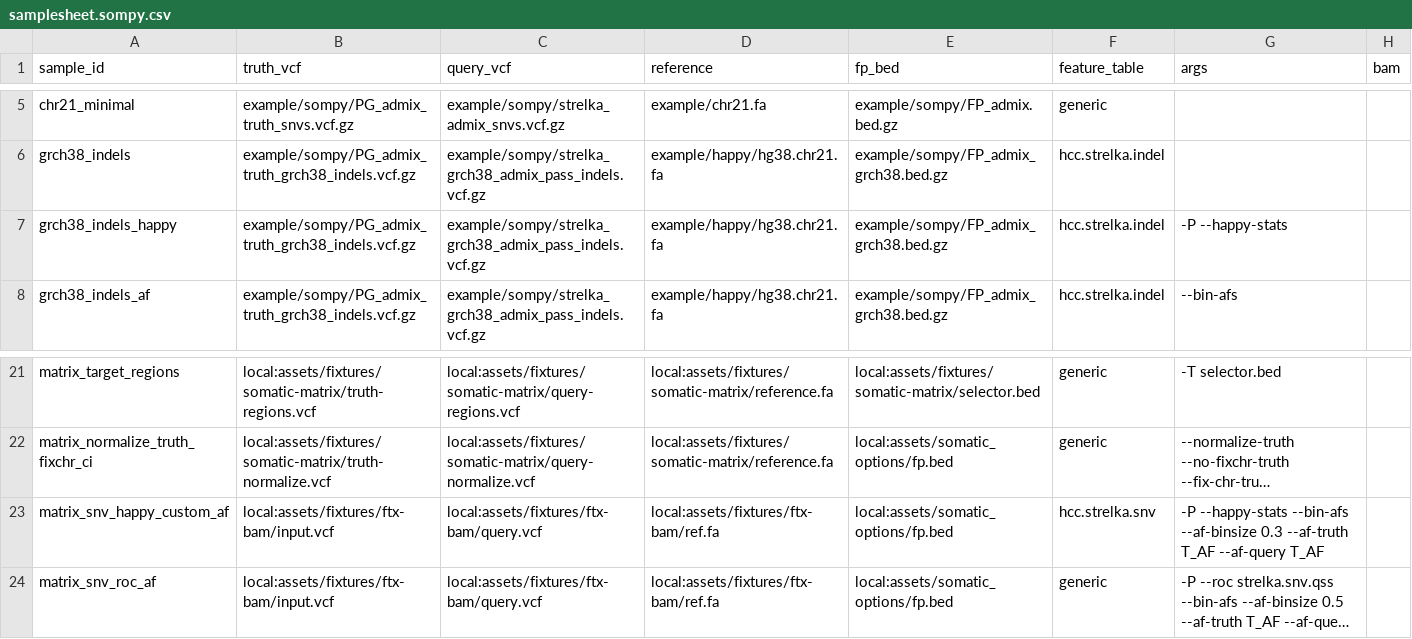
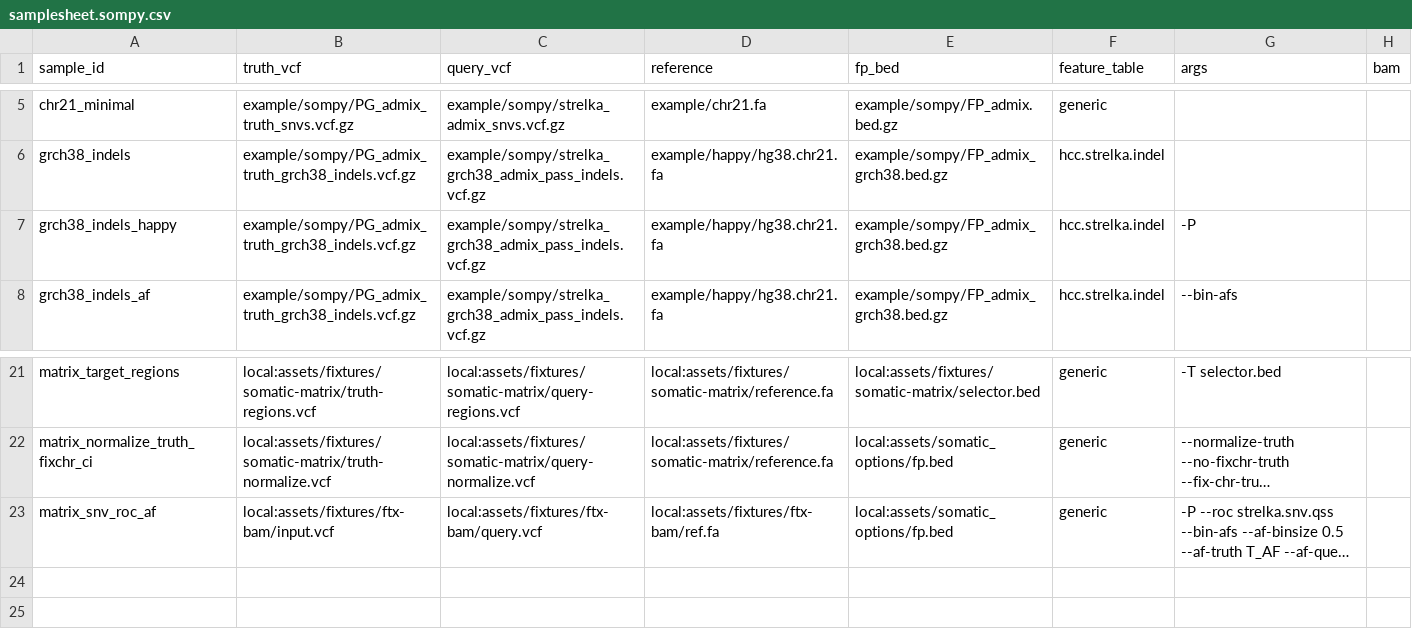
Before and after one commit to adamrtalbot/hap.py, a CSV file: verification/assets/samplesheet.sompy.csv, drawn as a sheet; only a part is shown, gaps mark what is left out; long unchanged cells end in …; the diff names each change by its address in the sheet, - before the commit and + after, or states it on an @@ line.

Commit message:
test(verification): consolidate parity gate
Keep the six named Nextflow lanes and compare their complete produced
artifact sets in Nextflow. Remove duplicate manifests and shell checks,
add pinned legacy environment definitions, and simplify nf-test around
the structured verification result.

```diff
--- a/verification/assets/samplesheet.sompy.csv
+++ b/verification/assets/samplesheet.sompy.csv
-G7 (args): -P --happy-stats
+G7 (args): -P
-row 23: matrix_snv_happy_custom_af | local:assets/fixtures/ftx-bam/input.vcf | local:assets/fixtures/ftx-bam/query.vcf | local:assets/fixtures/ftx-bam/ref.fa | local:assets/somatic_options/fp.bed | hcc.strelka.snv | -P --happy-stats --bin-afs --af-binsize 0.3 --af-truth T_AF --af-query T_AF
```
Also changed, not shown: verification/assets/samplesheet.ftxpy.csv, 28 other files.
